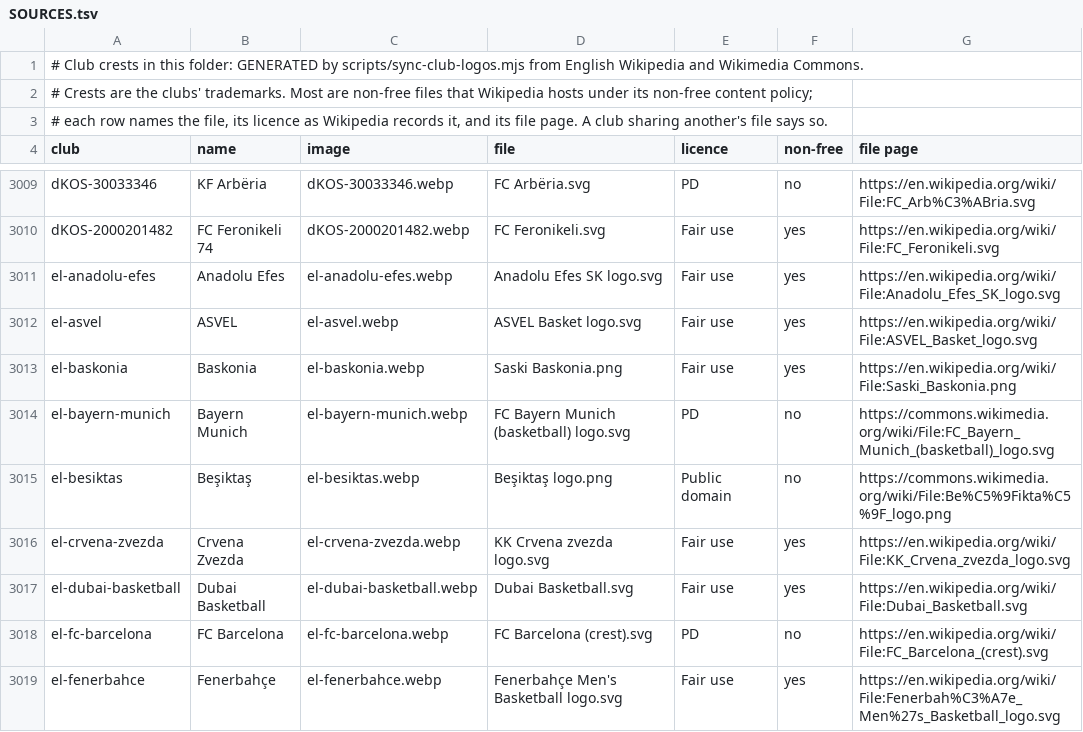
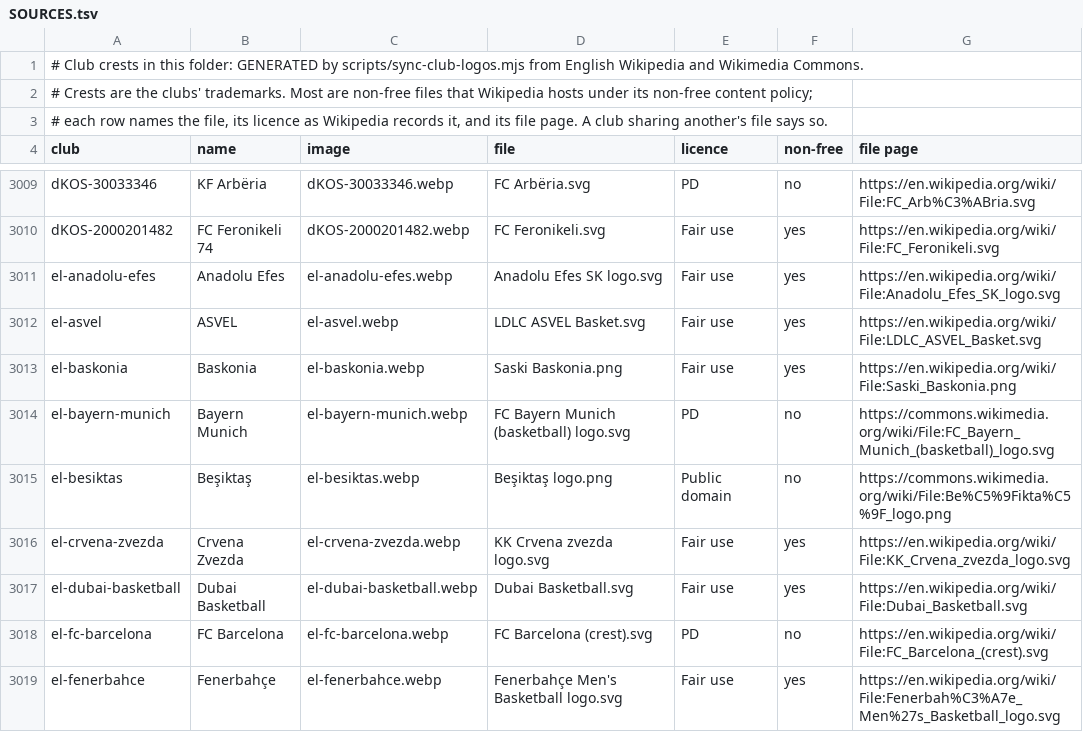
Before and after one commit to salgabri/imperialism-game, a TSV file: public/club-logos/SOURCES.tsv, drawn as a sheet; only a part is shown, gaps mark what is left out.

```diff
--- a/public/club-logos/SOURCES.tsv
+++ b/public/club-logos/SOURCES.tsv
@@ -3011,3 +3011,3 @@ dKOS-2000201482	FC Feronikeli 74	dKOS-2000201482.webp	FC Feronikeli.svg	Fair use
 el-anadolu-efes	Anadolu Efes	el-anadolu-efes.webp	Anadolu Efes SK logo.svg	Fair use	yes	https://en.wikipedia.org/wiki/File:Anadolu_Efes_SK_logo.svg
-el-asvel	ASVEL	el-asvel.webp	ASVEL Basket logo.svg	Fair use	yes	https://en.wikipedia.org/wiki/File:ASVEL_Basket_logo.svg
+el-asvel	ASVEL	el-asvel.webp	LDLC ASVEL Basket.svg	Fair use	yes	https://en.wikipedia.org/wiki/File:LDLC_ASVEL_Basket.svg
 el-baskonia	Baskonia	el-baskonia.webp	Saski Baskonia.png	Fair use	yes	https://en.wikipedia.org/wiki/File:Saski_Baskonia.png
```
Also changed, not shown: public/club-logos/SOURCES-eras.tsv, 15 other files.
